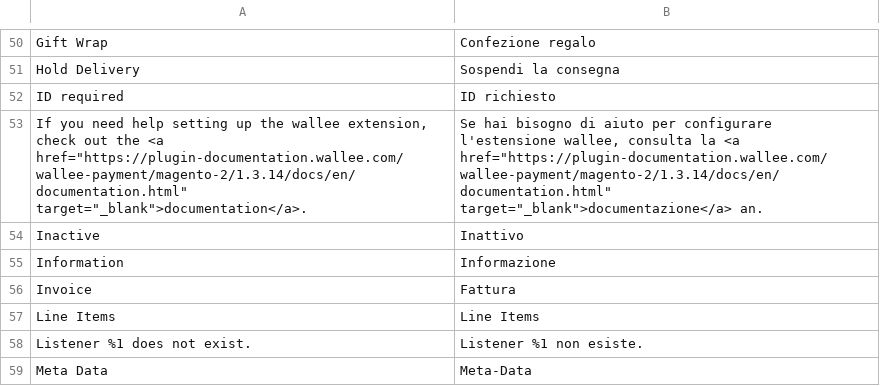
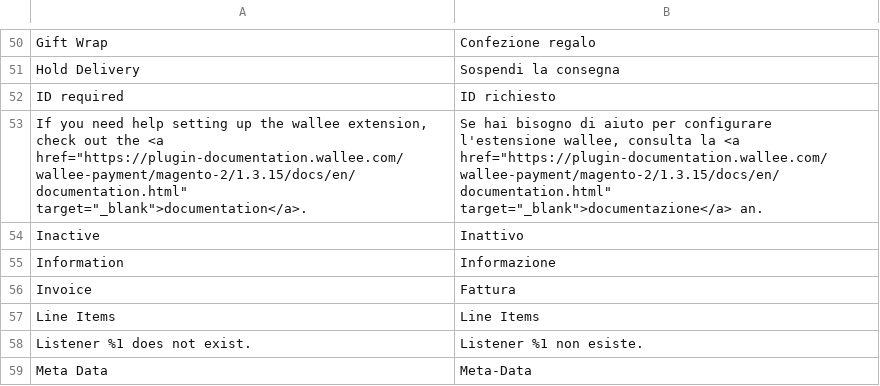
Before and after one commit to wallee-payment/magento-2, a CSV file: i18n/it_CH.csv, drawn as a sheet; only a part is shown, gaps mark what is left out.

```diff
--- a/i18n/it_CH.csv
+++ b/i18n/it_CH.csv
@@ -52,3 +52,3 @@
 "ID required","ID richiesto"
-"If you need help setting up the wallee extension, check out the <a href=""https://plugin-documentation.wallee.com/wallee-payment/magento-2/1.3.14/docs/en/documentation.html"" target=""_blank"">documentation</a>.","Se hai bisogno di aiuto per configurare l'estensione wallee, consulta la <a href=""https://plugin-documentation.wallee.com/wallee-payment/magento-2/1.3.14/docs/en/documentation.html"" target=""_blank"">documentazione</a> an."
+"If you need help setting up the wallee extension, check out the <a href=""https://plugin-documentation.wallee.com/wallee-payment/magento-2/1.3.15/docs/en/documentation.html"" target=""_blank"">documentation</a>.","Se hai bisogno di aiuto per configurare l'estensione wallee, consulta la <a href=""https://plugin-documentation.wallee.com/wallee-payment/magento-2/1.3.15/docs/en/documentation.html"" target=""_blank"">documentazione</a> an."
 "Inactive","Inattivo"
```
Also changed, not shown: i18n/de_DE.csv, i18n/en_US.csv, 12 other files.
